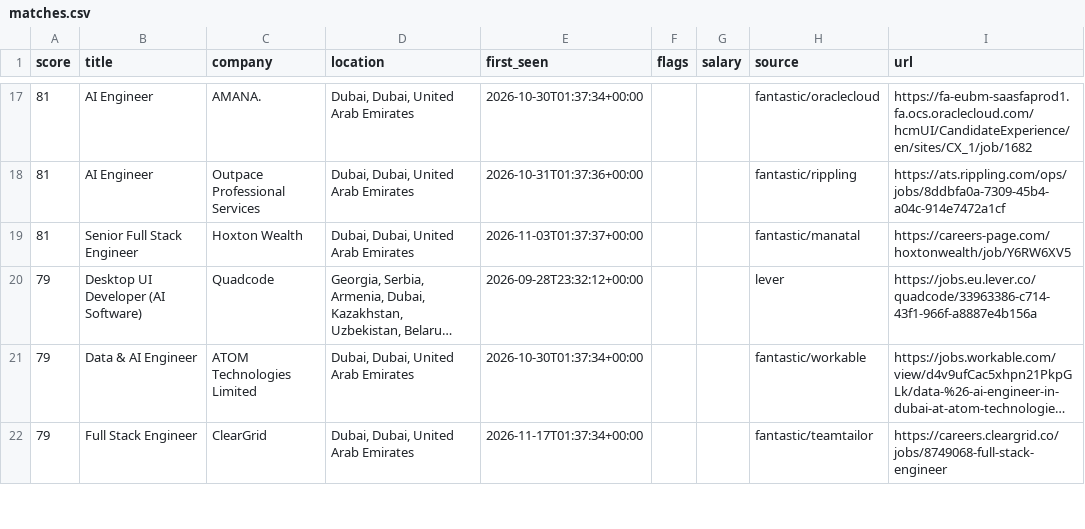
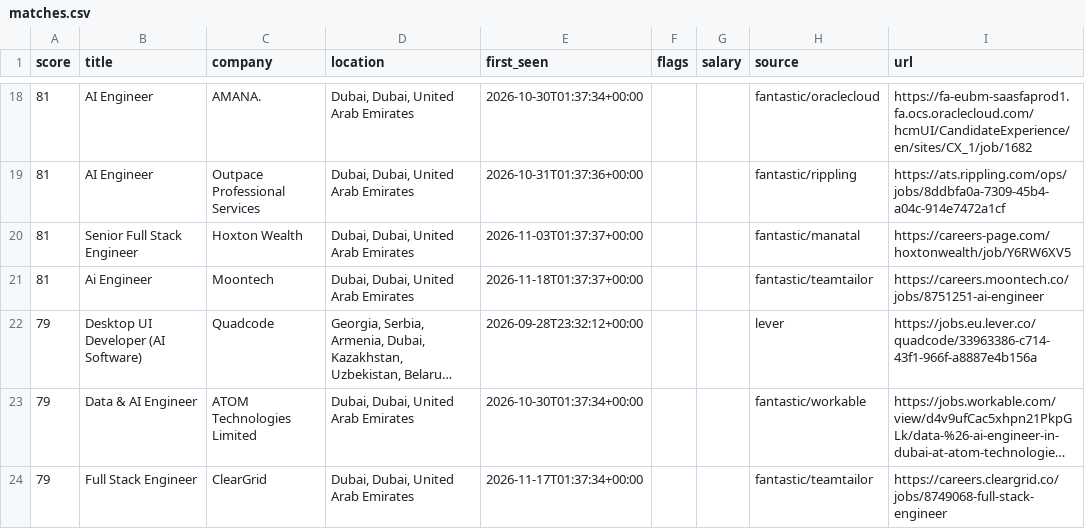
Before and after one commit to hafiz-hilalhumaid/uae-job-radar, a CSV file: data/matches.csv, drawn as a sheet; only a part is shown, gaps mark what is left out; long unchanged cells end in …; the diff covers the shown part only; the diff names each change by its address in the sheet, - before the commit and + after, or states it on an @@ line.

```diff
--- a/data/matches.csv
+++ b/data/matches.csv
+row 21: 81 | Ai Engineer | Moontech | Dubai, Dubai, United Arab Emirates | 2026-11-18T01:37:37+00:00 |  |  | fantastic/teamtailor | https://careers.moontech.co/jobs/8751251-ai-engineer
```
Also changed, not shown: 2 added rows and 3 removed rows elsewhere in this file, 3 other files.
